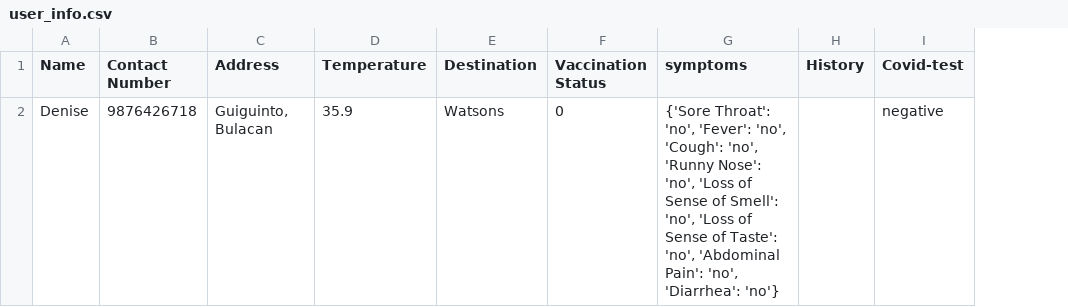
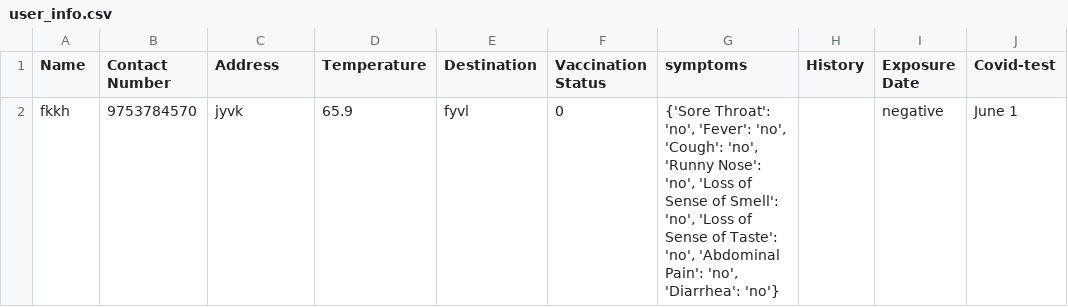
Before and after one commit to ardy-dl/contact_tracing, a CSV file: user_info.csv, drawn as a sheet; removed rows and columns are numbered as before the commit, all else as after; the diff names each change by its address in the sheet, - before the commit and + after, or states it on an @@ line.

```diff
--- a/user_info.csv
+++ b/user_info.csv
+column I (Exposure Date), empty
-row 2: Denise | 9876426718 | Guiguinto, Bulacan | 35.9 | Watsons | 0 | {'Sore Throat': 'no', 'Fever': 'no', 'Cough': 'no', 'Runny Nose': 'no', 'Loss of Sense of Smell': 'no', 'Loss of Sense of Taste': 'no', 'Abdominal Pain': 'no', 'Diarrhea': 'no'} |  | negative
+row 2: fkkh | 9753784570 | jyvk | 65.9 | fyvl | 0 | {'Sore Throat': 'no', 'Fever': 'no', 'Cough': 'no', 'Runny Nose': 'no', 'Loss of Sense of Smell': 'no', 'Loss of Sense of Taste': 'no', 'Abdominal Pain': 'no', 'Diarrhea': 'no'} |  | negative | June 1
```
Also changed, not shown: 2 other files.
